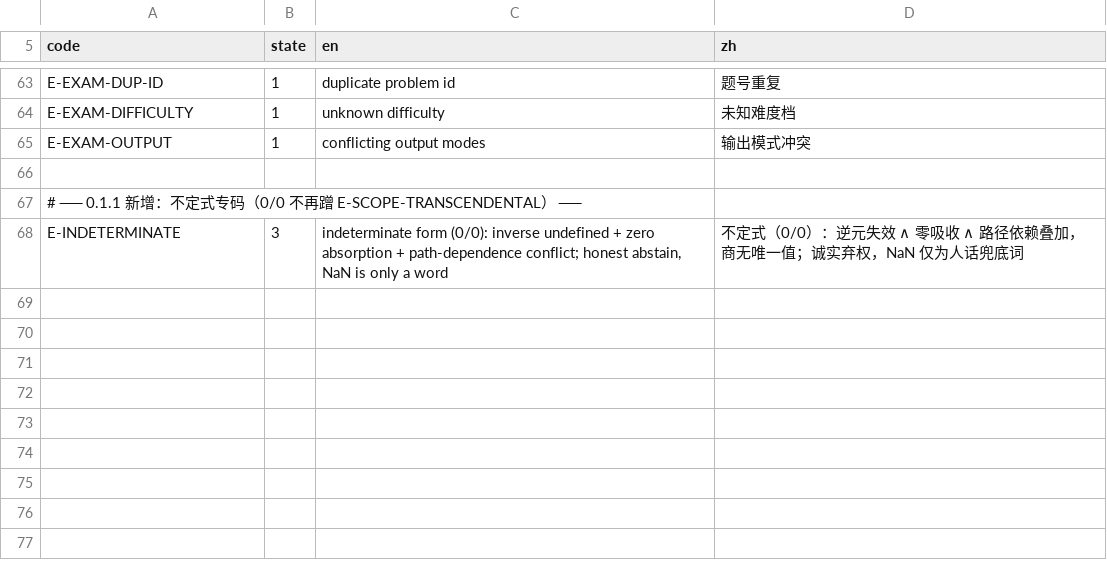
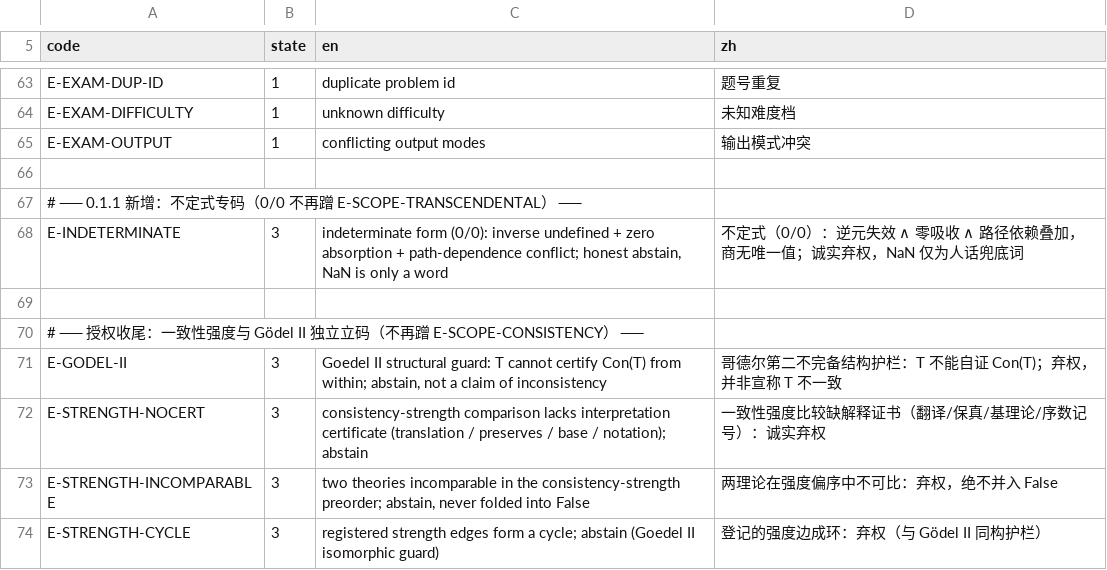
Before and after one commit to FengXiao20/ltir-push, a TSV file: lab_codes.tsv, drawn as a sheet; only a part is shown, gaps mark what is left out; the diff names each change by its address in the sheet, - before the commit and + after, or states it on an @@ line.

Commit message:
0.2.0: metaprogramming + authorized abstain codes (117 regress, trial_meta 24, VERSION 0.1.1→0.2.0)

```diff
--- a/lab_codes.tsv
+++ b/lab_codes.tsv
+row 69: (empty)
+row 70: # ── 授权收尾：一致性强度与 Gödel II 独立立码（不再蹭 E-SCOPE-CONSISTENCY） ──
+row 71: E-GODEL-II | 3 | Goedel II structural guard: T cannot certify Con(T) from within; abstain, not a claim of inconsistency | 哥德尔第二不完备结构护栏：T 不能自证 Con(T)；弃权，并非宣称 T 不一致
+row 72: E-STRENGTH-NOCERT | 3 | consistency-strength comparison lacks interpretation certificate (translation / preserves / base / notation); abstain | 一致性强度比较缺解释证书（翻译/保真/基理论/序数记号）：诚实弃权
+row 73: E-STRENGTH-INCOMPARABLE | 3 | two theories incomparable in the consistency-strength preorder; abstain, never folded into False | 两理论在强度偏序中不可比：弃权，绝不并入 False
+row 74: E-STRENGTH-CYCLE | 3 | registered strength edges form a cycle; abstain (Goedel II isomorphic guard) | 登记的强度边成环：弃权（与 Gödel II 同构护栏）
```
Also changed, not shown: 18 other files.
